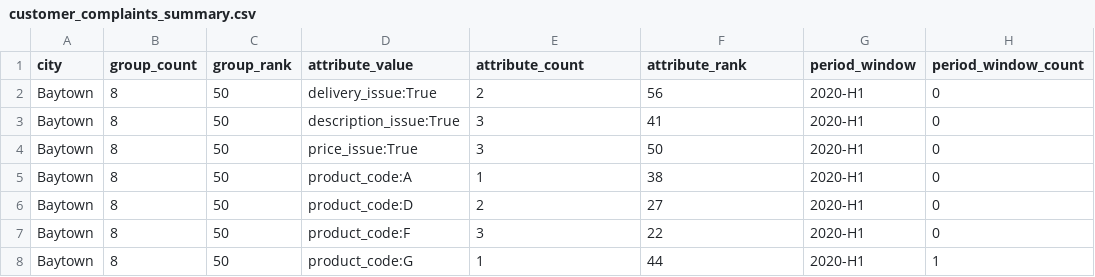
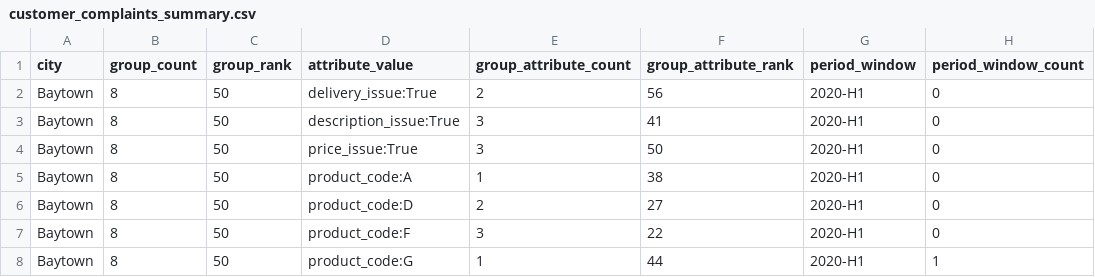
Before and after one commit to microsoft/intelligence-toolkit, a CSV file: example_outputs/compare_case_groups/customer_complaints/customer_complaints_summary.csv, drawn as a sheet; only a part is shown; the diff names each change by its address in the sheet, - before the commit and + after, or states it on an @@ line.

```diff
--- a/example_outputs/compare_case_groups/customer_complaints/customer_complaints_summary.csv
+++ b/example_outputs/compare_case_groups/customer_complaints/customer_complaints_summary.csv
-E1: attribute_count
+E1: group_attribute_count
-F1: attribute_rank
+F1: group_attribute_rank
```
Also changed, not shown: 26 other files.
